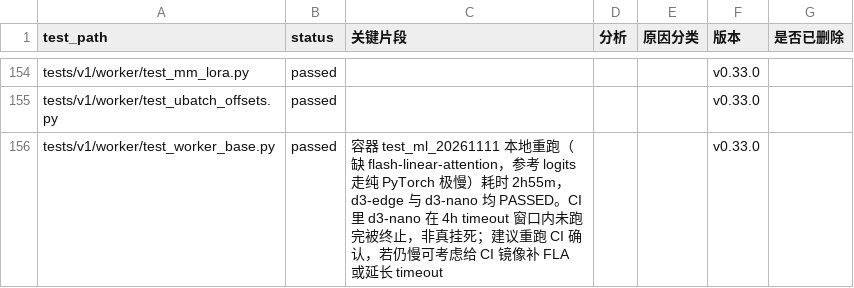
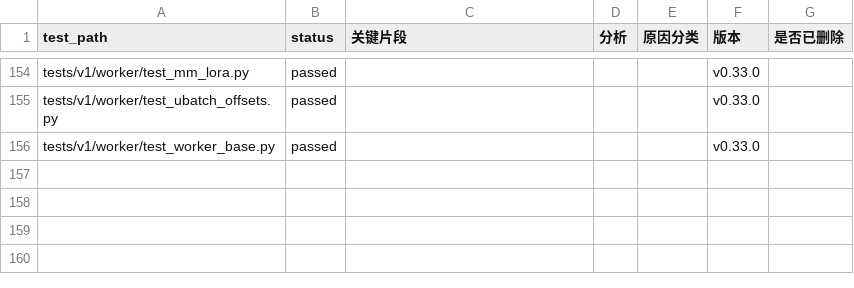
Before and after one commit to meiling6226/upstream-test, a CSV file: local/v0.33.0.csv, drawn as a sheet; only a part is shown, gaps mark what is left out.

Commit message:
update
Signed-off-by: meiling6226 <1138088600@qq.com>

```diff
--- a/local/v0.33.0.csv
+++ b/local/v0.33.0.csv
@@ -155,2 +155,2 @@ tests/v1/worker/test_mm_lora.py,passed,,,,v0.33.0,
 tests/v1/worker/test_ubatch_offsets.py,passed,,,,v0.33.0,
-tests/v1/worker/test_worker_base.py,passed,容器 test_ml_20261111 本地重跑（缺 flash-linear-attention，参考 logits 走纯 PyTorch 极慢）耗时 2h55m，d3-edge 与 d3-nano 均 PASSED。CI 里 d3-nano 在 4h timeout 窗口内未跑完被终止，非真挂死；建议重跑 CI 确认，若仍慢可考虑给 CI 镜像补 FLA 或延长 timeout,,,v0.33.0,
+tests/v1/worker/test_worker_base.py,passed,,,,v0.33.0,
```
